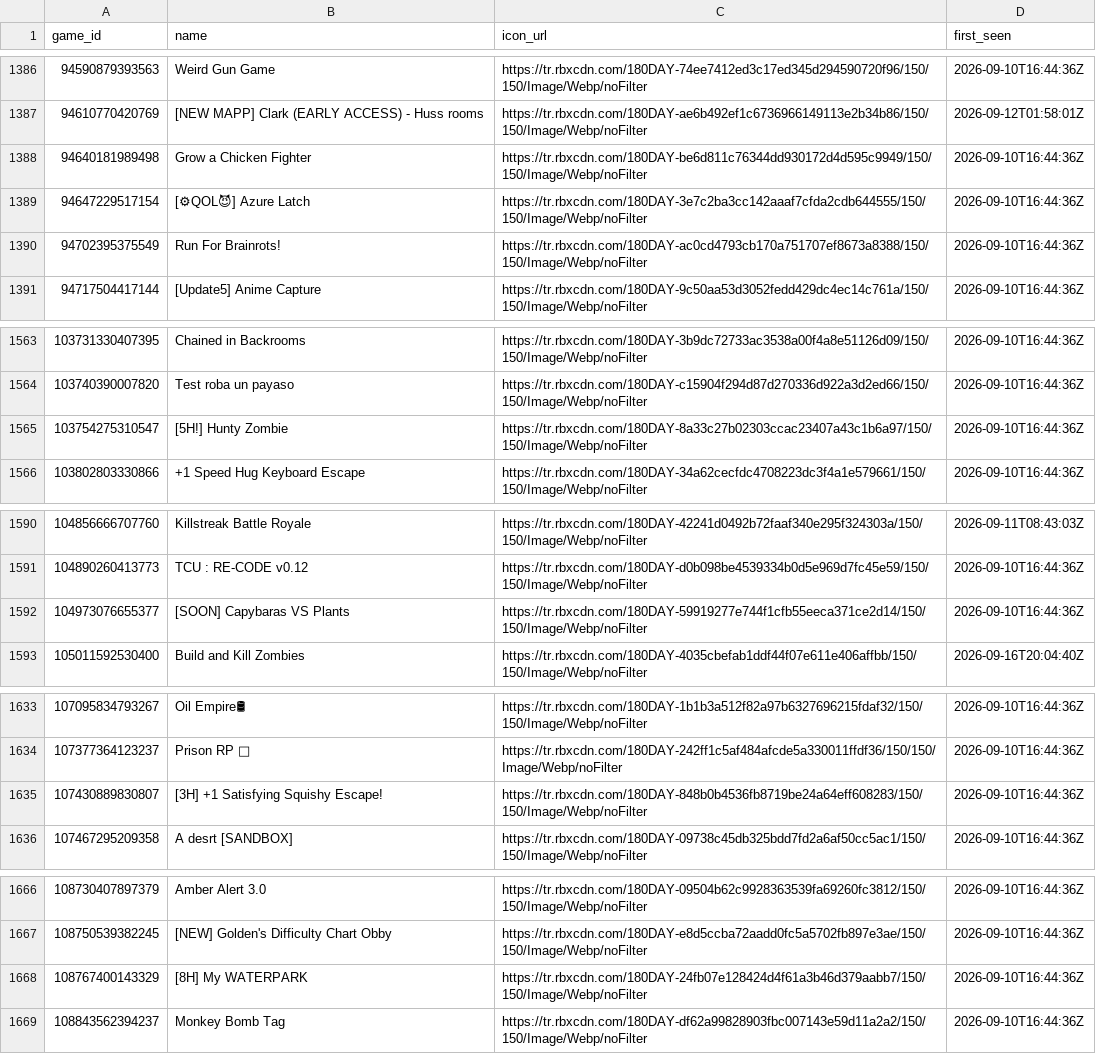
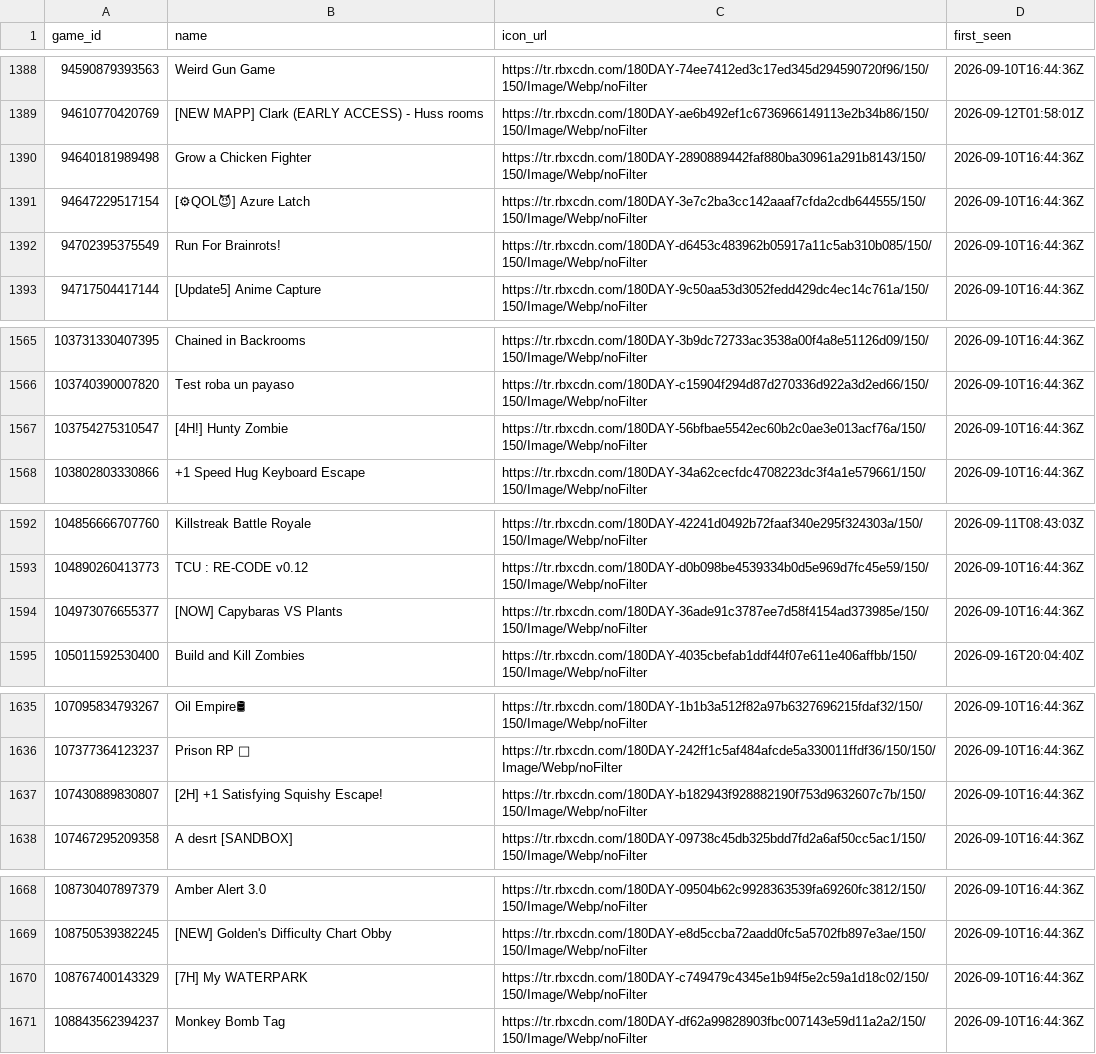
Before and after one commit to Chawewo/robloxPopularityTracker, a CSV file: data/games.csv, drawn as a sheet; only a part is shown, gaps mark what is left out; addresses are those after the commit; the diff covers the shown part only; the diff names each change by its address in the sheet, - before the commit and + after, or states it on an @@ line.

```diff
--- a/data/games.csv
+++ b/data/games.csv
-C1390 (icon_url): https://tr.rbxcdn.com/180DAY-be6d811c76344dd930172d4d595c9949/150/150/Image/Webp/noFilter
+C1390 (icon_url): https://tr.rbxcdn.com/180DAY-2890889442faf880ba30961a291b8143/150/150/Image/Webp/noFilter
-C1392 (icon_url): https://tr.rbxcdn.com/180DAY-ac0cd4793cb170a751707ef8673a8388/150/150/Image/Webp/noFilter
+C1392 (icon_url): https://tr.rbxcdn.com/180DAY-d6453c483962b05917a11c5ab310b085/150/150/Image/Webp/noFilter
-B1567 (name): [5H!] Hunty Zombie
+B1567 (name): [4H!] Hunty Zombie
-C1567 (icon_url): https://tr.rbxcdn.com/180DAY-8a33c27b02303ccac23407a43c1b6a97/150/150/Image/Webp/noFilter
+C1567 (icon_url): https://tr.rbxcdn.com/180DAY-56bfbae5542ec60b2c0ae3e013acf76a/150/150/Image/Webp/noFilter
-B1594 (name): [SOON] Capybaras VS Plants
+B1594 (name): [NOW] Capybaras VS Plants
-C1594 (icon_url): https://tr.rbxcdn.com/180DAY-59919277e744f1cfb55eeca371ce2d14/150/150/Image/Webp/noFilter
+C1594 (icon_url): https://tr.rbxcdn.com/180DAY-36ade91c3787ee7d58f4154ad373985e/150/150/Image/Webp/noFilter
-B1637 (name): [3H] +1 Satisfying Squishy Escape!
+B1637 (name): [2H] +1 Satisfying Squishy Escape!
-C1637 (icon_url): https://tr.rbxcdn.com/180DAY-848b0b4536fb8719be24a64eff608283/150/150/Image/Webp/noFilter
+C1637 (icon_url): https://tr.rbxcdn.com/180DAY-b182943f928882190f753d9632607c7b/150/150/Image/Webp/noFilter
-B1670 (name): [8H] My WATERPARK
+B1670 (name): [7H] My WATERPARK
-C1670 (icon_url): https://tr.rbxcdn.com/180DAY-24fb07e128424d4f61a3b46d379aabb7/150/150/Image/Webp/noFilter
+C1670 (icon_url): https://tr.rbxcdn.com/180DAY-c749479c4345e1b94f5e2c59a1d18c02/150/150/Image/Webp/noFilter
```
Also changed, not shown: 4 added rows and 88 edited cells elsewhere in this file, data/collections.csv, 2 other files.
